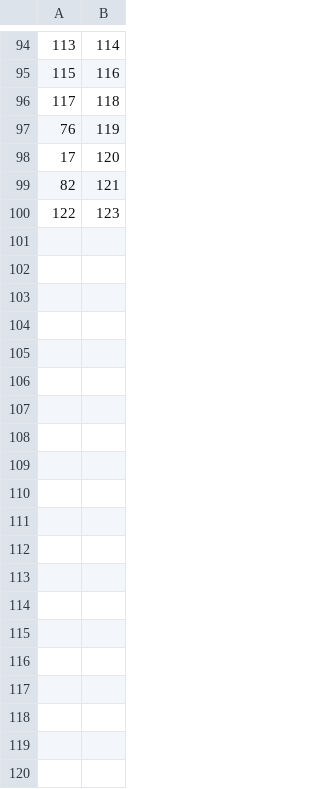
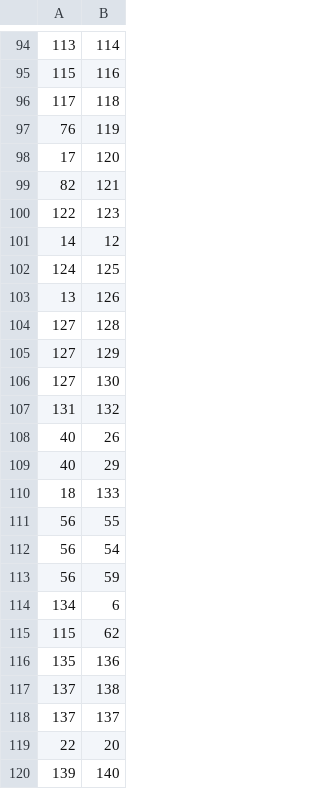
Before and after one commit to JBSspc/PracticasComputacionII, a CSV file: 100_elem.csv, drawn as a sheet; only a part is shown, gaps mark what is left out; the diff covers the shown part only.

Commit message:
Update 100_elem.csv

```diff
--- a/100_elem.csv
+++ b/100_elem.csv
@@ -100 +100,21 @@
 122,123
+14,12
+124,125
+13,126
+127,128
+127,129
+127,130
+131,132
+40,26
+40,29
+18,133
+56,55
+56,54
+56,59
+134,6
+115,62
+135,136
+137,138
+137,137
+22,20
+139,140
```
Also changed, not shown: 16 added rows elsewhere in this file.
